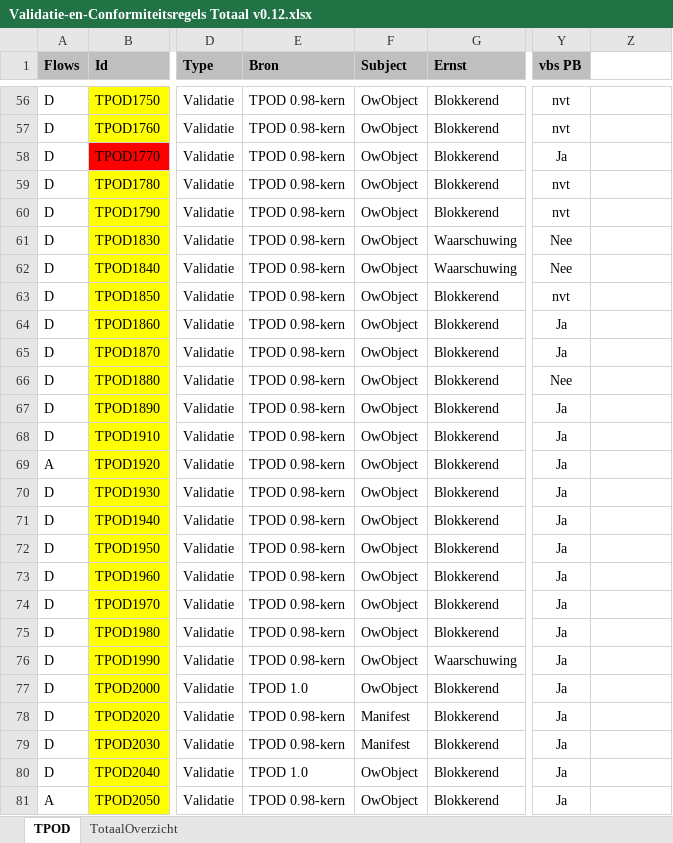
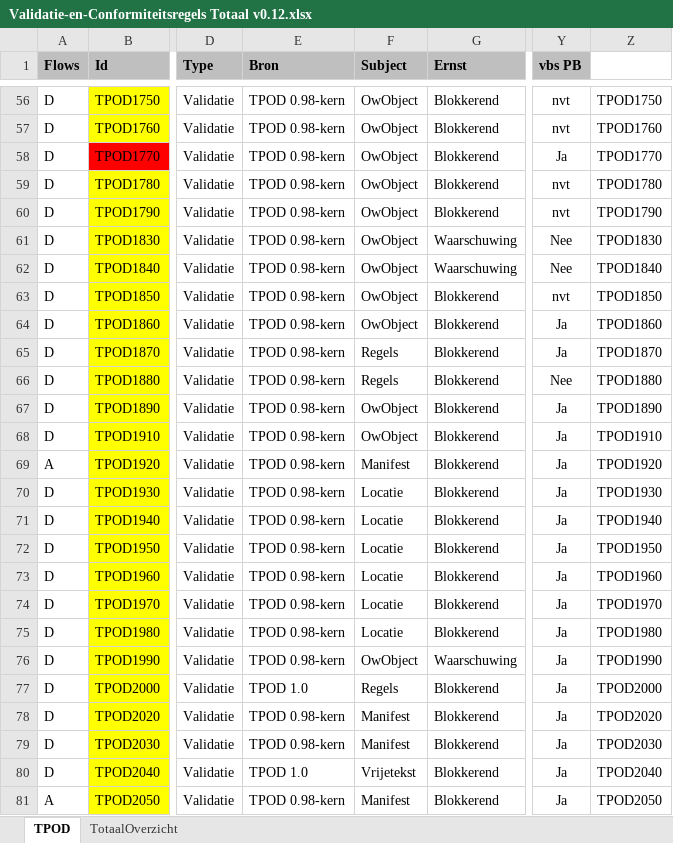
Before and after one commit to Geonovum/xml_schematron, an Excel workbook: 1.0-Validatie-_en_conformiteitsregels_TPOD/documentatie/Validatie-en-Conformiteitsregels Totaal v0.12.xlsx, sheet TPOD, drawn as a sheet; only a part is shown, gaps mark what is left out; values as stored, in another font and other column widths than the file's, no borders; conditional formats not drawn; the diff covers the shown part only; the diff names each change by its address in the sheet, - before the commit and + after, or states it on an @@ line.

```diff
--- a/1.0-Validatie-_en_conformiteitsregels_TPOD/documentatie/Validatie-en-Conformiteitsregels Totaal v0.12.xlsx (sheet TPOD)
+++ b/1.0-Validatie-_en_conformiteitsregels_TPOD/documentatie/Validatie-en-Conformiteitsregels Totaal v0.12.xlsx (sheet TPOD)
-Z56: (empty)
+Z56: TPOD1750
-Z57: (empty)
+Z57: TPOD1760
-Z58: (empty)
+Z58: TPOD1770
-Z59: (empty)
+Z59: TPOD1780
-Z60: (empty)
+Z60: TPOD1790
-Z61: (empty)
+Z61: TPOD1830
-Z62: (empty)
+Z62: TPOD1840
-Z63: (empty)
+Z63: TPOD1850
-Z64: (empty)
+Z64: TPOD1860
-F65:F66 (Subject): OwObject
+F65:F66 (Subject): Regels
-Z65: (empty)
+Z65: TPOD1870
-Z66: (empty)
+Z66: TPOD1880
-Z67: (empty)
+Z67: TPOD1890
-Z68: (empty)
+Z68: TPOD1910
-F69 (Subject): OwObject
+F69 (Subject): Manifest
-Z69: (empty)
+Z69: TPOD1920
-F70:F75 (Subject): OwObject
+F70:F75 (Subject): Locatie
-Z70: (empty)
+Z70: TPOD1930
-Z71: (empty)
+Z71: TPOD1940
-Z72: (empty)
+Z72: TPOD1950
-Z73: (empty)
+Z73: TPOD1960
-Z74: (empty)
+Z74: TPOD1970
-Z75: (empty)
+Z75: TPOD1980
-Z76: (empty)
+Z76: TPOD1990
-F77 (Subject): OwObject
+F77 (Subject): Regels
-Z77: (empty)
+Z77: TPOD2000
-Z78: (empty)
+Z78: TPOD2020
-Z79: (empty)
+Z79: TPOD2030
-F80 (Subject): OwObject
+F80 (Subject): Vrijetekst
-Z80: (empty)
+Z80: TPOD2040
-F81 (Subject): OwObject
+F81 (Subject): Manifest
-Z81: (empty)
+Z81: TPOD2050
```
Also changed, not shown: 69 edited cells elsewhere in this sheet.
